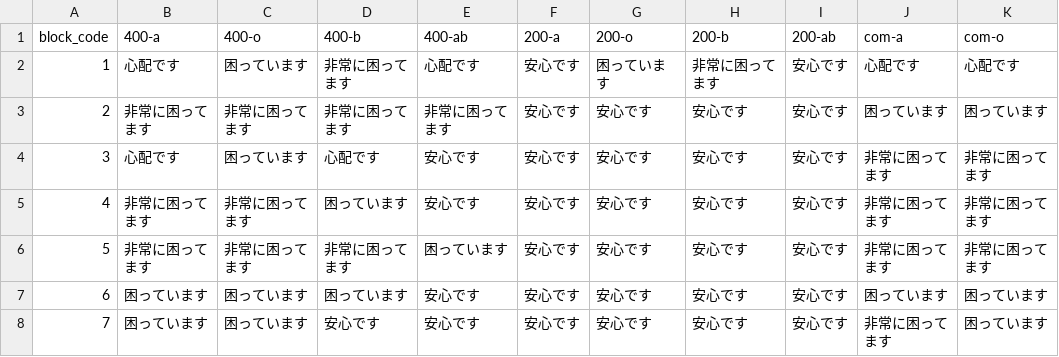
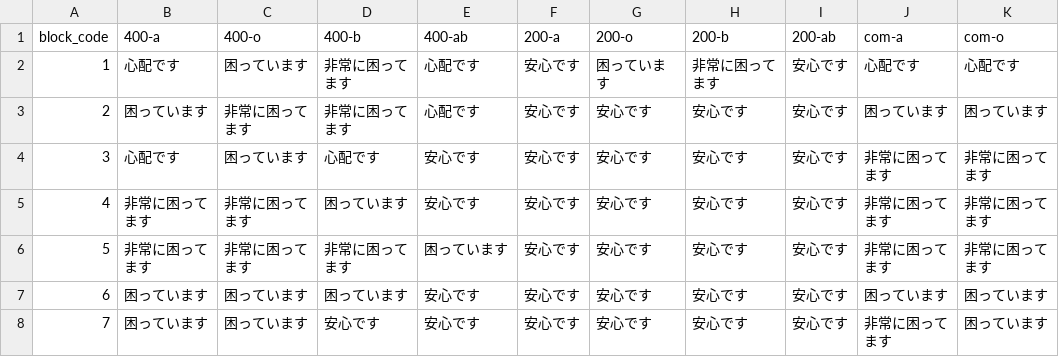
Before and after one commit to 5522079/kenketsu-navi, a CSV file: data/BloodStock_3-17.csv (was data/BloodStock_3-13.csv), drawn as a sheet; only a part is shown; the diff names each change by its address in the sheet, - before the commit and + after, or states it on an @@ line.

```diff
--- a/data/BloodStock_3-13.csv
+++ b/data/BloodStock_3-17.csv
-B3 (400-a): 非常に困ってます
+B3 (400-a): 困っています
-E3 (400-ab): 非常に困ってます
+E3 (400-ab): 心配です
```
